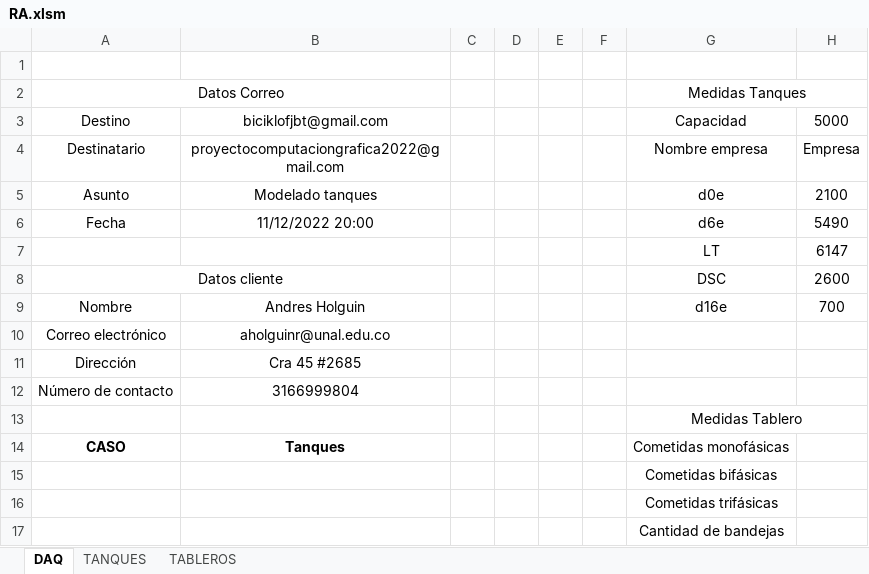
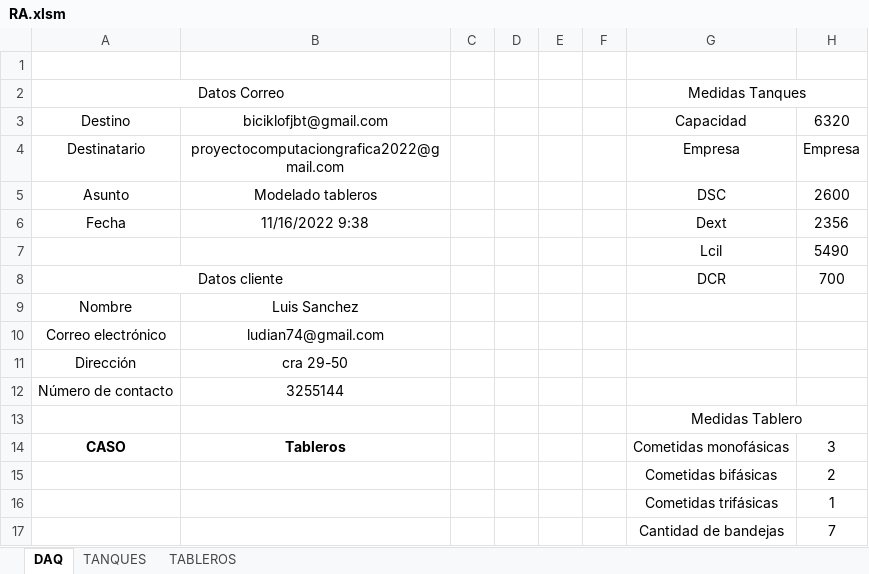
Before and after one commit to Computacion-grafica-2022-2/Respuesta-automatica, an Excel workbook: RA.xlsm, sheet DAQ, drawn as a sheet; values as stored, in another font and other column widths than the file's, no borders; charts and pictures not drawn; removed rows and columns are numbered as before the commit, all else as after; the diff names each change by its address in the sheet, - before the commit and + after, or states it on an @@ line.

```diff
--- a/RA.xlsm (sheet DAQ)
+++ b/RA.xlsm (sheet DAQ)
-H3: 5000
+H3: 6320
-G4: Nombre empresa
+G4: Empresa
-B5: Modelado tanques
+B5: Modelado tableros
-G5: d0e
+G5: DSC
-H5: 2100
+H5: 2600
-B6: 11/12/2022 20:00
+B6: 11/16/2022 9:38
-G6: d6e
+G6: Dext
-H6: 5490
+H6: 2356
-row 7:  |  |  |  |  |  | LT | 6147
+row 7:  |  |  |  |  |  | Lcil | 5490
-G8: DSC
+G8: DCR
-H8: 2600
+H8: 700
-row 9: Nombre | Andres Holguin |  |  |  |  | d16e | 700
+row 9: Nombre | Luis Sanchez
-B10: aholguinr@unal.edu.co
+B10: ludian74@gmail.com
-B11: Cra 45 #2685
+B11: cra 29-50
-B12: 3166999804
+B12: 3255144
-B14: Tanques
+B14: Tableros
-H14: (empty)
+H14: 3
-H15: (empty)
+H15: 2
-H16: (empty)
+H16: 1
-H17: (empty)
+H17: 7
```
Also changed, not shown: sheet TANQUES, 2 other files.
